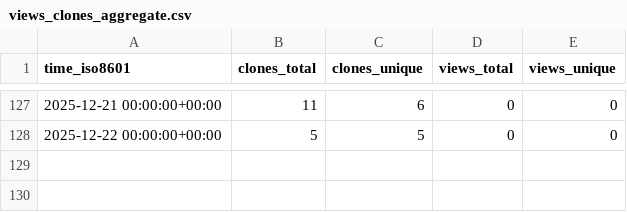
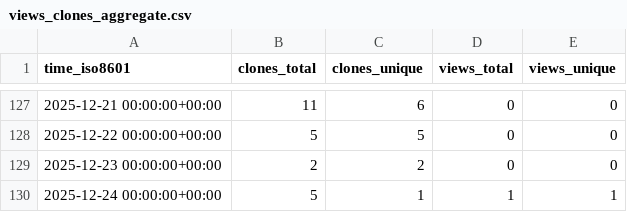
Before and after one commit to CDCgov/stimulant_opioid_algorithm_medical_codes_R, a CSV file: CDCgov/stimulant_opioid_algorithm_medical_codes_R/ghrs-data/views_clones_aggregate.csv, drawn as a sheet; only a part is shown, gaps mark what is left out.

```diff
--- a/CDCgov/stimulant_opioid_algorithm_medical_codes_R/ghrs-data/views_clones_aggregate.csv
+++ b/CDCgov/stimulant_opioid_algorithm_medical_codes_R/ghrs-data/views_clones_aggregate.csv
@@ -128 +128,3 @@ time_iso8601,clones_total,clones_unique,views_total,views_unique
 2025-12-22 00:00:00+00:00,5,5,0,0
+2025-12-23 00:00:00+00:00,2,2,0,0
+2025-12-24 00:00:00+00:00,5,1,1,1
```
Also changed, not shown: 1 other file.
